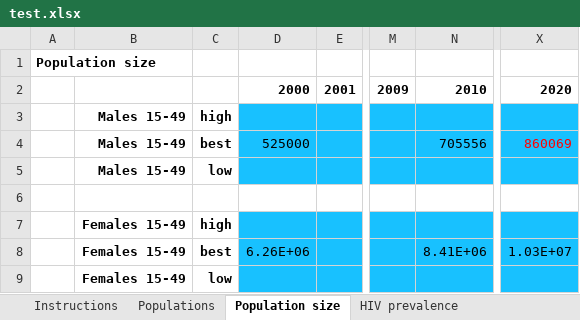
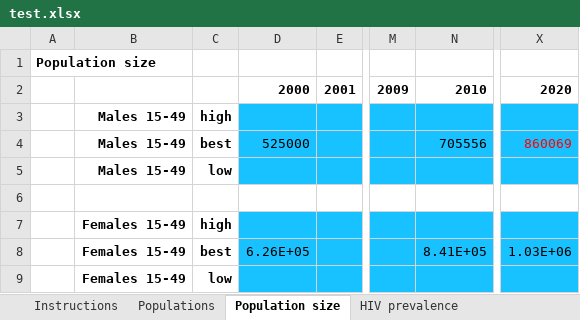
Before and after one commit to optimamodel/optima, an Excel workbook: optima/test.xlsx, sheet Population size, drawn as a sheet; only a part is shown, gaps mark what is left out; values as stored, in another font and other column widths than the file's, no borders; charts and pictures not drawn; the diff names each change by its address in the sheet, - before the commit and + after, or states it on an @@ line.

```diff
--- a/optima/test.xlsx (sheet Population size)
+++ b/optima/test.xlsx (sheet Population size)
-D8: 6.26E+06
+D8: 6.26E+05
-N8: 8.41E+06
+N8: 8.41E+05
-X8: 1.03E+07
+X8: 1.03E+06
```
Also changed, not shown: 3 other files.
